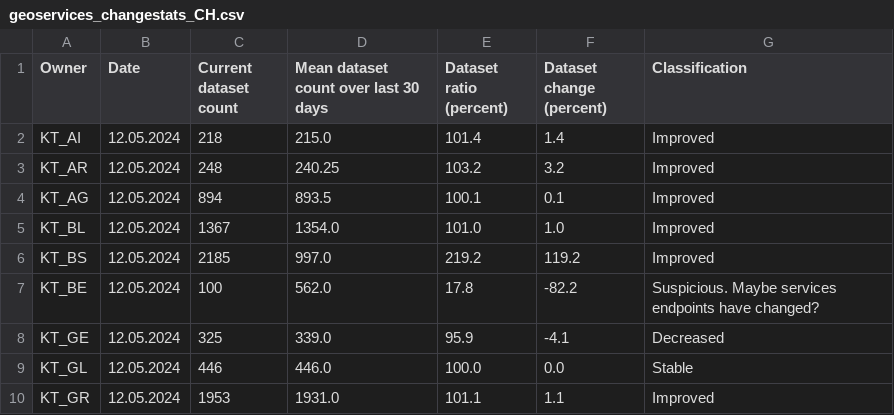
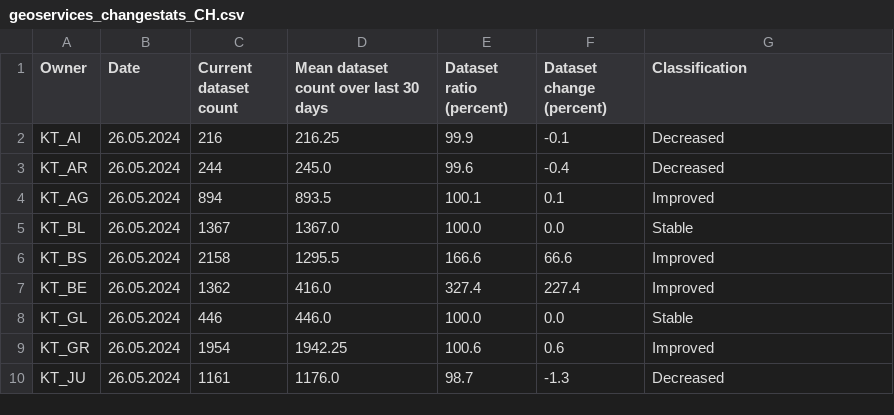
Before and after one commit to davidoesch/geoservice_harvester_poc, a CSV file: data/geoservices_changestats_CH.csv, drawn as a sheet; only a part is shown; the diff covers the shown part only.

Commit message:
Calculate change statistics

```diff
--- a/data/geoservices_changestats_CH.csv
+++ b/data/geoservices_changestats_CH.csv
@@ -1,10 +1,10 @@
 Owner,Date,Current dataset count,Mean dataset count over last 30 days,Dataset ratio (percent),Dataset change (percent),Classification
-KT_AI,12.05.2024,218,215.0,101.4,1.4,Improved
-KT_AR,12.05.2024,248,240.25,103.2,3.2,Improved
-KT_AG,12.05.2024,894,893.5,100.1,0.1,Improved
-KT_BL,12.05.2024,1367,1354.0,101.0,1.0,Improved
-KT_BS,12.05.2024,2185,997.0,219.2,119.2,Improved
-KT_BE,12.05.2024,100,562.0,17.8,-82.2,Suspicious. Maybe services endpoints have changed?
-KT_GE,12.05.2024,325,339.0,95.9,-4.1,Decreased
-KT_GL,12.05.2024,446,446.0,100.0,0.0,Stable
-KT_GR,12.05.2024,1953,1931.0,101.1,1.1,Improved
+KT_AI,26.05.2024,216,216.25,99.9,-0.1,Decreased
+KT_AR,26.05.2024,244,245.0,99.6,-0.4,Decreased
+KT_AG,26.05.2024,894,893.5,100.1,0.1,Improved
+KT_BL,26.05.2024,1367,1367.0,100.0,0.0,Stable
+KT_BS,26.05.2024,2158,1295.5,166.6,66.6,Improved
+KT_BE,26.05.2024,1362,416.0,327.4,227.4,Improved
+KT_GL,26.05.2024,446,446.0,100.0,0.0,Stable
+KT_GR,26.05.2024,1954,1942.25,100.6,0.6,Improved
+KT_JU,26.05.2024,1161,1176.0,98.7,-1.3,Decreased
```
Also changed, not shown: 1 removed row and 65 edited cells elsewhere in this file.
